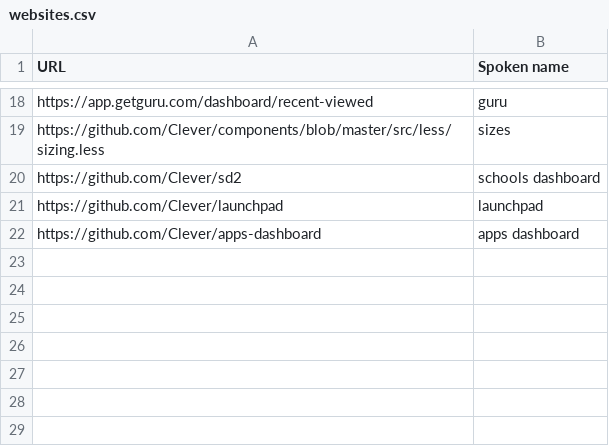
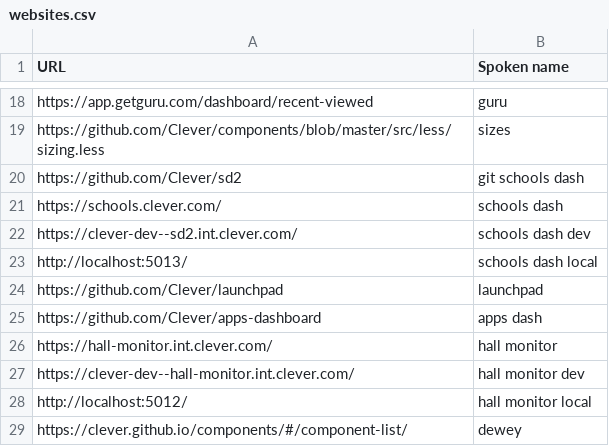
Before and after one commit to brollin/knausj_talon, a CSV file: settings/websites.csv, drawn as a sheet; only a part is shown, gaps mark what is left out.

```diff
--- a/settings/websites.csv
+++ b/settings/websites.csv
@@ -19,4 +19,11 @@ https://app.getguru.com/dashboard/recent-viewed,guru
 https://github.com/Clever/components/blob/master/src/less/sizing.less,sizes
-https://github.com/Clever/sd2,schools dashboard
+https://github.com/Clever/sd2,git schools dash
+https://schools.clever.com/,schools dash
+https://clever-dev--sd2.int.clever.com/,schools dash dev
+http://localhost:5013/,schools dash local
 https://github.com/Clever/launchpad,launchpad
-https://github.com/Clever/apps-dashboard,apps dashboard
+https://github.com/Clever/apps-dashboard,apps dash
+https://hall-monitor.int.clever.com/,hall monitor
+https://clever-dev--hall-monitor.int.clever.com/,hall monitor dev
+http://localhost:5012/,hall monitor local
+https://clever.github.io/components/#/component-list/,dewey
```
Also changed, not shown: 7 other files.
